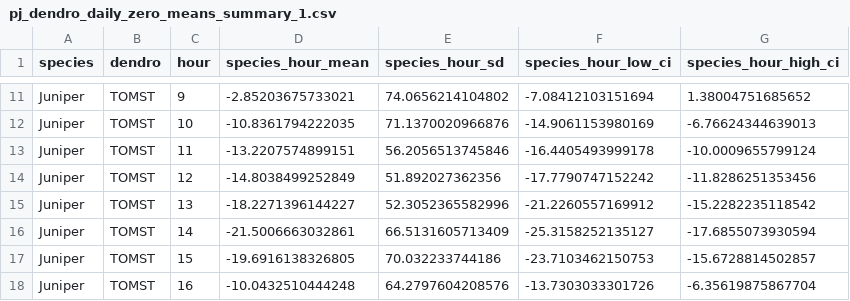
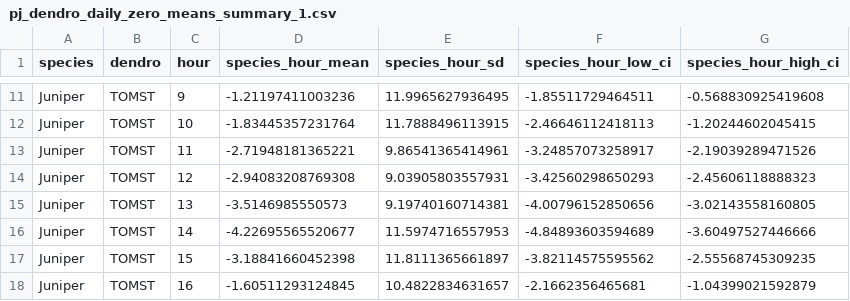
Before and after one commit to dekdurk/dendro, a CSV file: data/processed/pj_dendro_daily_zero_means_summary_1.csv, drawn as a sheet; only a part is shown, gaps mark what is left out; the diff covers the shown part only.

```diff
--- a/data/processed/pj_dendro_daily_zero_means_summary_1.csv
+++ b/data/processed/pj_dendro_daily_zero_means_summary_1.csv
@@ -11,8 +11,8 @@
-"Juniper","TOMST",9,-2.85203675733021,74.0656214104802,-7.08412103151694,1.38004751685652
-"Juniper","TOMST",10,-10.8361794222035,71.1370020966876,-14.9061153980169,-6.76624344639013
-"Juniper","TOMST",11,-13.2207574899151,56.2056513745846,-16.4405493999178,-10.0009655799124
-"Juniper","TOMST",12,-14.8038499252849,51.892027362356,-17.7790747152242,-11.8286251353456
-"Juniper","TOMST",13,-18.2271396144227,52.3052365582996,-21.2260557169912,-15.2282235118542
-"Juniper","TOMST",14,-21.5006663032861,66.5131605713409,-25.3158252135127,-17.6855073930594
-"Juniper","TOMST",15,-19.6916138326805,70.032233744186,-23.7103462150753,-15.6728814502857
-"Juniper","TOMST",16,-10.0432510444248,64.2797604208576,-13.7303033301726,-6.35619875867704
+"Juniper","TOMST",9,-1.21197411003236,11.9965627936495,-1.85511729464511,-0.568830925419608
+"Juniper","TOMST",10,-1.83445357231764,11.7888496113915,-2.46646112418113,-1.20244602045415
+"Juniper","TOMST",11,-2.71948181365221,9.86541365414961,-3.24857073258917,-2.19039289471526
+"Juniper","TOMST",12,-2.94083208769308,9.03905803557931,-3.42560298650293,-2.45606118888323
+"Juniper","TOMST",13,-3.5146985550573,9.19740160714381,-4.00796152850656,-3.02143558160805
+"Juniper","TOMST",14,-4.22695565520677,11.5974716557953,-4.84893603594689,-3.60497527446666
+"Juniper","TOMST",15,-3.18841660452398,11.8111365661897,-3.82114575595562,-2.55568745309235
+"Juniper","TOMST",16,-1.60511293124845,10.4822834631657,-2.1662356465681,-1.04399021592879
```
Also changed, not shown: 152 edited cells elsewhere in this file, 41 other files.
